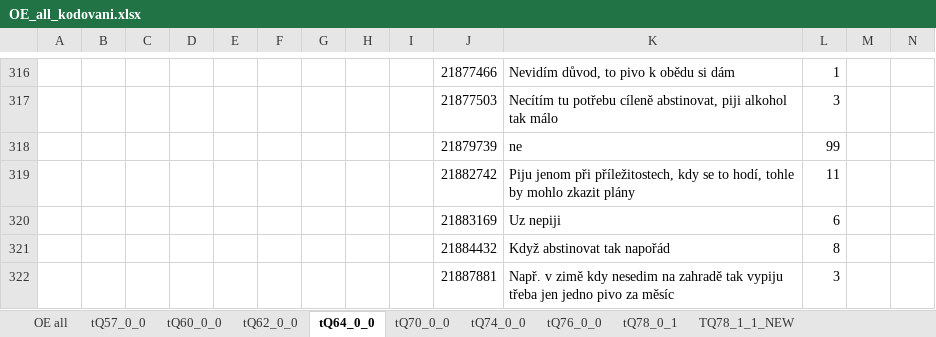
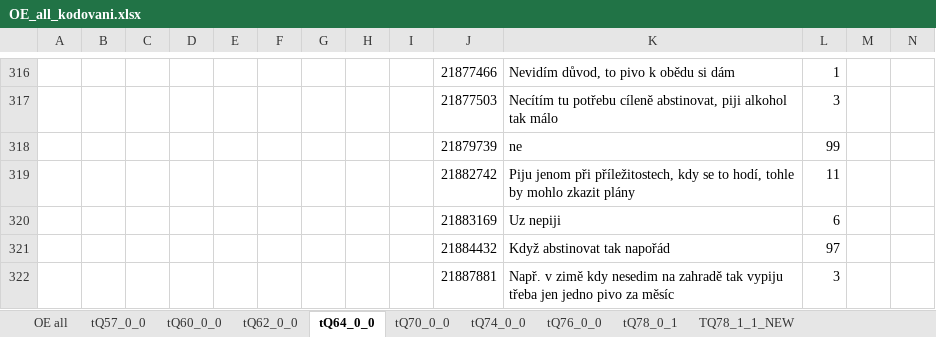
Before and after one commit to eliskavot/Nepiti, an Excel workbook: kodovani/OE_all_kodovani.xlsx, sheet tQ64_0_0, drawn as a sheet; only a part is shown, gaps mark what is left out; values as stored, in another font and other column widths than the file's, no borders; the diff covers the shown part only; the diff names each change by its address in the sheet, - before the commit and + after, or states it on an @@ line.

```diff
--- a/kodovani/OE_all_kodovani.xlsx (sheet tQ64_0_0)
+++ b/kodovani/OE_all_kodovani.xlsx (sheet tQ64_0_0)
-L321: 8
+L321: 97
```
Also changed, not shown: 1 added row, 1 removed row, 31 edited cells and cell formats elsewhere in this sheet.
